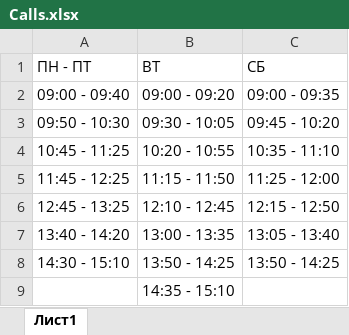
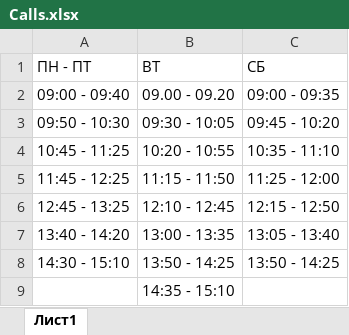
Before and after one commit to pechhenka/InteractiveStand, an Excel workbook: Assets/LocalData/Calls.xlsx, sheet Лист1, drawn as a sheet; values as stored, in another font and other column widths than the file's, no borders; the diff names each change by its address in the sheet, - before the commit and + after, or states it on an @@ line.

```diff
--- a/Assets/LocalData/Calls.xlsx (sheet Лист1)
+++ b/Assets/LocalData/Calls.xlsx (sheet Лист1)
-B2: 09:00 - 09:20
+B2: 09.00 - 09.20
```
Also changed, not shown: Assets/LocalData/ChangeCalls.xlsx, 39 other files.
